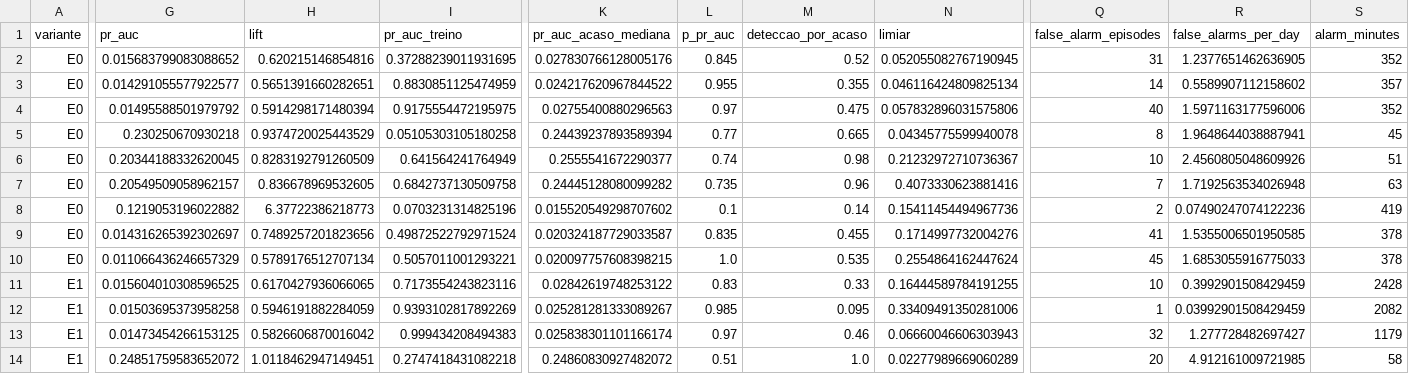
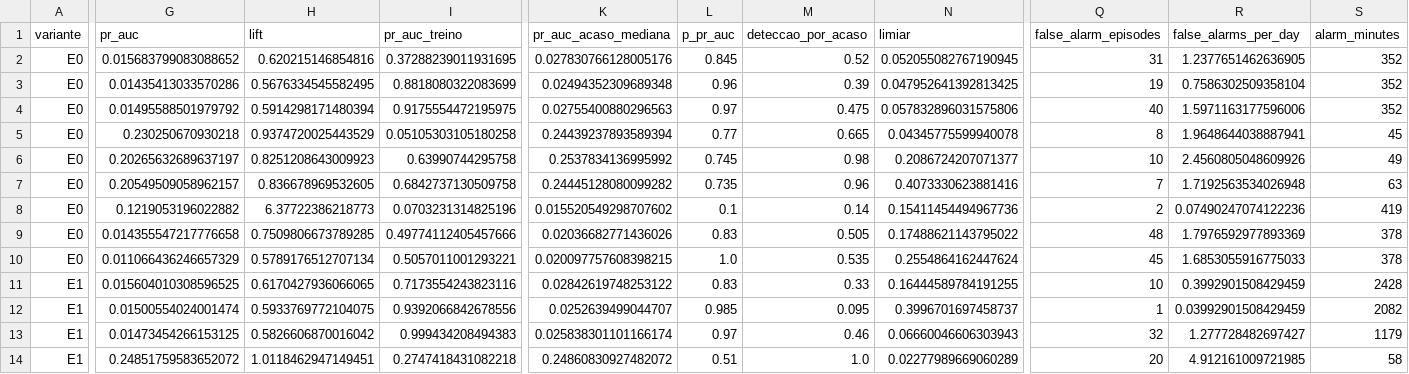
Before and after one commit to alerosales1/Projeto-Integrador-CienciaDados-UTFPR, a CSV file: docs/resultados_modelagem_none_h24.csv, drawn as a sheet; only a part is shown, gaps mark what is left out; the diff covers the shown part only; the diff names each change by its address in the sheet, - before the commit and + after, or states it on an @@ line.

```diff
--- a/docs/resultados_modelagem_none_h24.csv
+++ b/docs/resultados_modelagem_none_h24.csv
-G3 (pr_auc): 0.014291055577922577
+G3 (pr_auc): 0.01435413033570286
-H3 (lift): 0.5651391660282651
+H3 (lift): 0.5676334545582495
-I3 (pr_auc_treino): 0.8830851125474959
+I3 (pr_auc_treino): 0.8818080322083699
-K3 (pr_auc_acaso_mediana): 0.024217620967844522
+K3 (pr_auc_acaso_mediana): 0.02494352309689348
-L3 (p_pr_auc): 0.955
+L3 (p_pr_auc): 0.96
-M3 (deteccao_por_acaso): 0.355
+M3 (deteccao_por_acaso): 0.39
-N3 (limiar): 0.046116424809825134
+N3 (limiar): 0.047952641392813425
-Q3 (false_alarm_episodes): 14
+Q3 (false_alarm_episodes): 19
-R3 (false_alarms_per_day): 0.5589907112158602
+R3 (false_alarms_per_day): 0.7586302509358104
-S3 (alarm_minutes): 357
+S3 (alarm_minutes): 352
-G6 (pr_auc): 0.20344188332620045
+G6 (pr_auc): 0.20265632689637197
-H6 (lift): 0.8283192791260509
+H6 (lift): 0.8251208643009923
-I6 (pr_auc_treino): 0.641564241764949
+I6 (pr_auc_treino): 0.63990744295758
-K6 (pr_auc_acaso_mediana): 0.2555541672290377
+K6 (pr_auc_acaso_mediana): 0.2537834136995992
-L6 (p_pr_auc): 0.74
+L6 (p_pr_auc): 0.745
-N6 (limiar): 0.21232972710736367
+N6 (limiar): 0.2086724207071377
-S6 (alarm_minutes): 51
+S6 (alarm_minutes): 49
-G9 (pr_auc): 0.014316265392302697
+G9 (pr_auc): 0.014355547217776658
-H9 (lift): 0.7489257201823656
+H9 (lift): 0.7509806673789285
-I9 (pr_auc_treino): 0.49872522792971524
+I9 (pr_auc_treino): 0.49774112405457666
-K9 (pr_auc_acaso_mediana): 0.020324187729033587
+K9 (pr_auc_acaso_mediana): 0.02036682771436026
-L9 (p_pr_auc): 0.835
+L9 (p_pr_auc): 0.83
-M9 (deteccao_por_acaso): 0.455
+M9 (deteccao_por_acaso): 0.505
-N9 (limiar): 0.1714997732004276
+N9 (limiar): 0.17488621143795022
-Q9 (false_alarm_episodes): 41
+Q9 (false_alarm_episodes): 48
-R9 (false_alarms_per_day): 1.5355006501950585
+R9 (false_alarms_per_day): 1.7976592977893369
-G12 (pr_auc): 0.01503695373958258
+G12 (pr_auc): 0.01500554024001474
-H12 (lift): 0.5946191882284059
+H12 (lift): 0.5933769772104075
-I12 (pr_auc_treino): 0.9393102817892269
+I12 (pr_auc_treino): 0.9392066842678556
-K12 (pr_auc_acaso_mediana): 0.025281281333089267
+K12 (pr_auc_acaso_mediana): 0.0252639499044707
-N12 (limiar): 0.33409491350281006
+N12 (limiar): 0.3996701697458737
```
Also changed, not shown: 39 edited cells elsewhere in this file, 39 other files.
